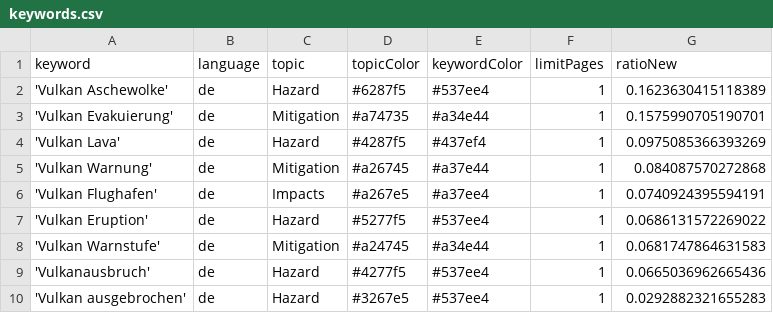
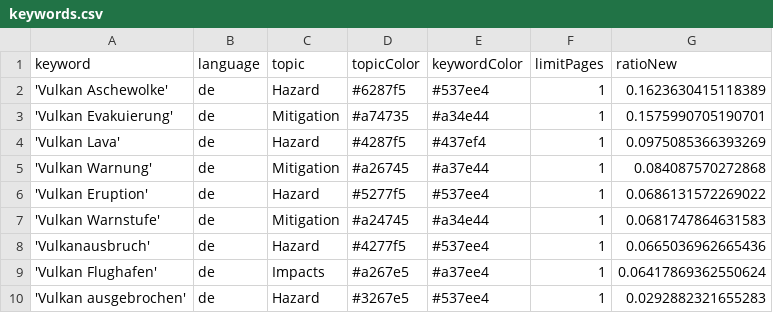
Before and after one commit to paularicarda-news/volcanoIsComing, a CSV file: keywords.csv, drawn as a sheet; removed rows and columns are numbered as before the commit, all else as after; the diff names each change by its address in the sheet, - before the commit and + after, or states it on an @@ line.

Commit message:
Commit from GitHub Actions (harvest:0.0)

```diff
--- a/keywords.csv
+++ b/keywords.csv
-row 6: 'Vulkan Flughafen' | de | Impacts | #a267e5 | #a37ee4 | 1 | 0.0740924395594191
+row 9: 'Vulkan Flughafen' | de | Impacts | #a267e5 | #a37ee4 | 1 | 0.06417869362550624
```
